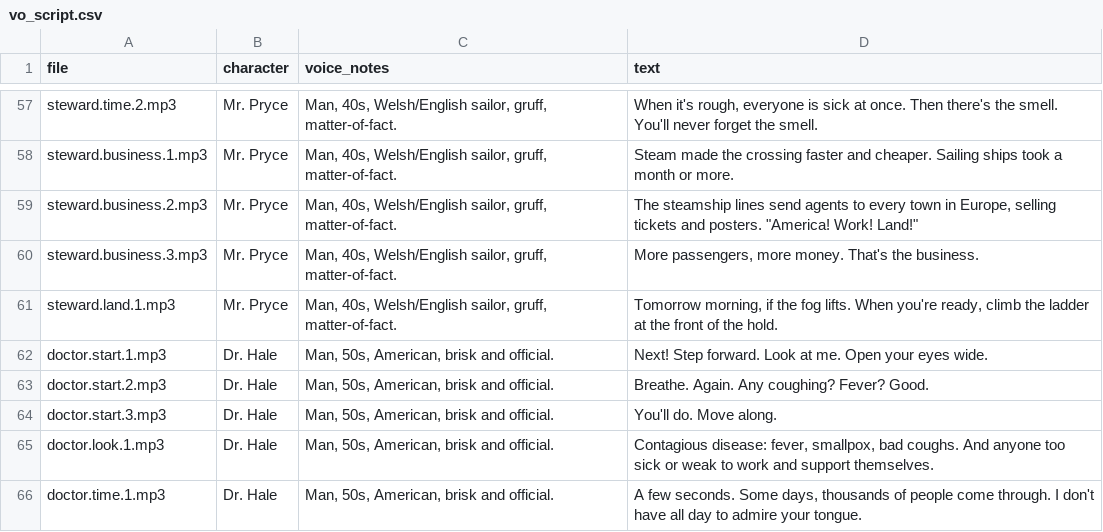
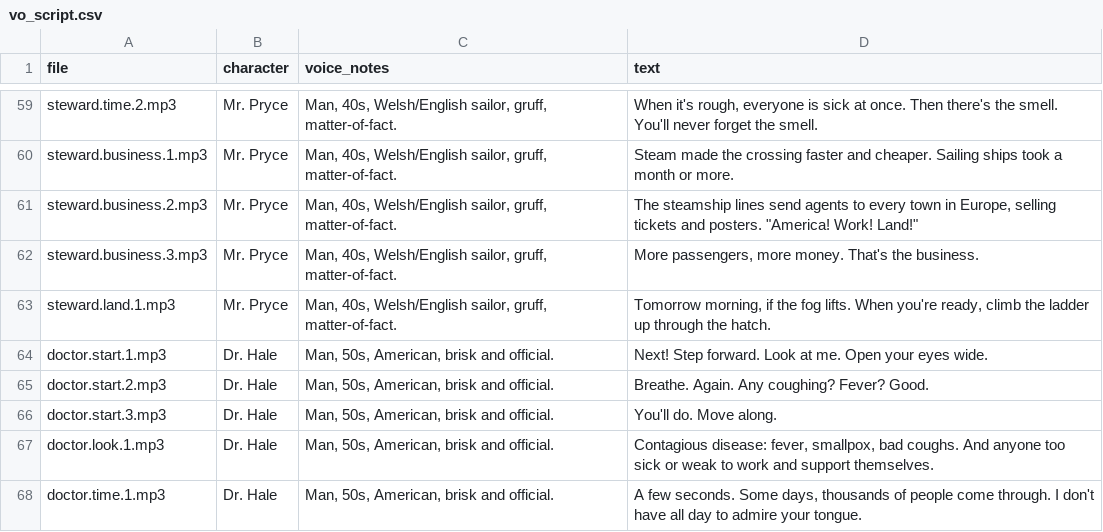
Before and after one commit to ethomasclass/Immigration-Game, a CSV file: assets/audio/vo_script.csv, drawn as a sheet; only a part is shown, gaps mark what is left out; addresses are those after the commit; the diff covers the shown part only; the diff names each change by its address in the sheet, - before the commit and + after, or states it on an @@ line.

```diff
--- a/assets/audio/vo_script.csv
+++ b/assets/audio/vo_script.csv
-D63 (text): …the ladder at the front of the hold.
+D63 (text): …the ladder up through the hatch.
```
Also changed, not shown: 5 added rows and 14 edited cells elsewhere in this file, 16 other files.
